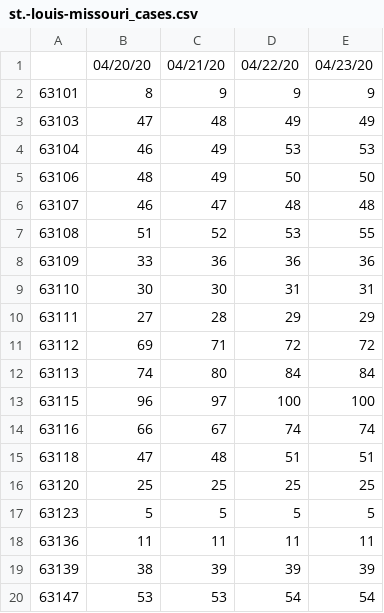
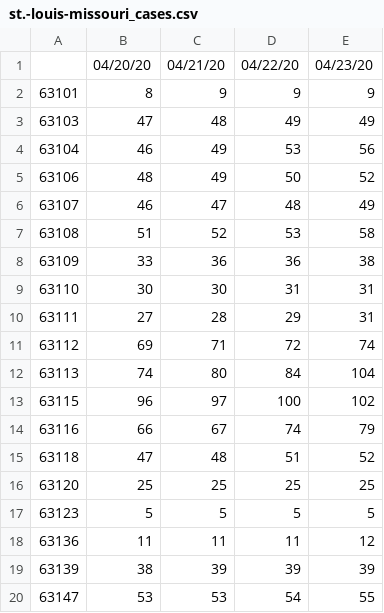
Before and after one commit to Big-Bio/COVID19-Public-Data, a CSV file: processed_data/cases/US/st.-louis-missouri_cases.csv, drawn as a sheet.

Commit message:
Pull data for 4/23/20, St. Louis

```diff
--- a/processed_data/cases/US/st.-louis-missouri_cases.csv
+++ b/processed_data/cases/US/st.-louis-missouri_cases.csv
@@ -3,18 +3,18 @@
 "63103",47,48,49,49
-"63104",46,49,53,53
-"63106",48,49,50,50
-"63107",46,47,48,48
-"63108",51,52,53,55
-"63109",33,36,36,36
+"63104",46,49,53,56
+"63106",48,49,50,52
+"63107",46,47,48,49
+"63108",51,52,53,58
+"63109",33,36,36,38
 "63110",30,30,31,31
-"63111",27,28,29,29
-"63112",69,71,72,72
-"63113",74,80,84,84
-"63115",96,97,100,100
-"63116",66,67,74,74
-"63118",47,48,51,51
+"63111",27,28,29,31
+"63112",69,71,72,74
+"63113",74,80,84,104
+"63115",96,97,100,102
+"63116",66,67,74,79
+"63118",47,48,51,52
 "63120",25,25,25,25
 "63123",5,5,5,5
-"63136",11,11,11,11
+"63136",11,11,11,12
 "63139",38,39,39,39
-"63147",53,53,54,54
+"63147",53,53,54,55
```
